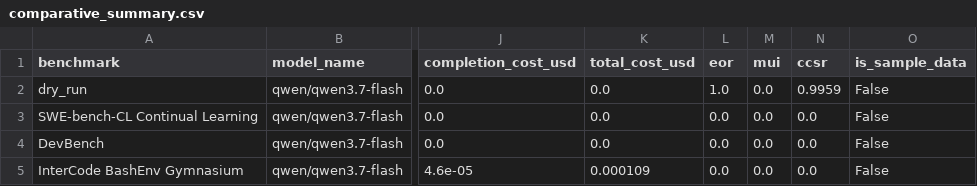
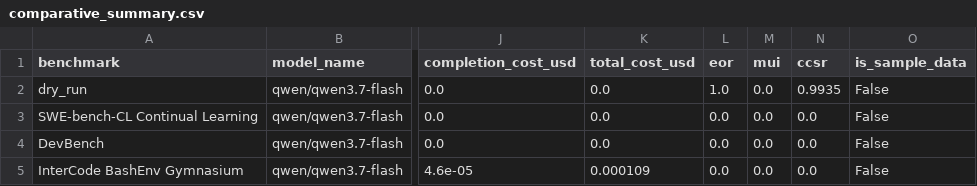
Before and after one commit to UNIL-DESI/aivc, a CSV file: eval/plots/comparative_summary.csv, drawn as a sheet; only a part is shown, gaps mark what is left out; the diff names each change by its address in the sheet, - before the commit and + after, or states it on an @@ line.

```diff
--- a/eval/plots/comparative_summary.csv
+++ b/eval/plots/comparative_summary.csv
-N2 (ccsr): 0.9959
+N2 (ccsr): 0.9935
```
Also changed, not shown: eval/plots/swebench_cl_curves.csv, 15 other files.
